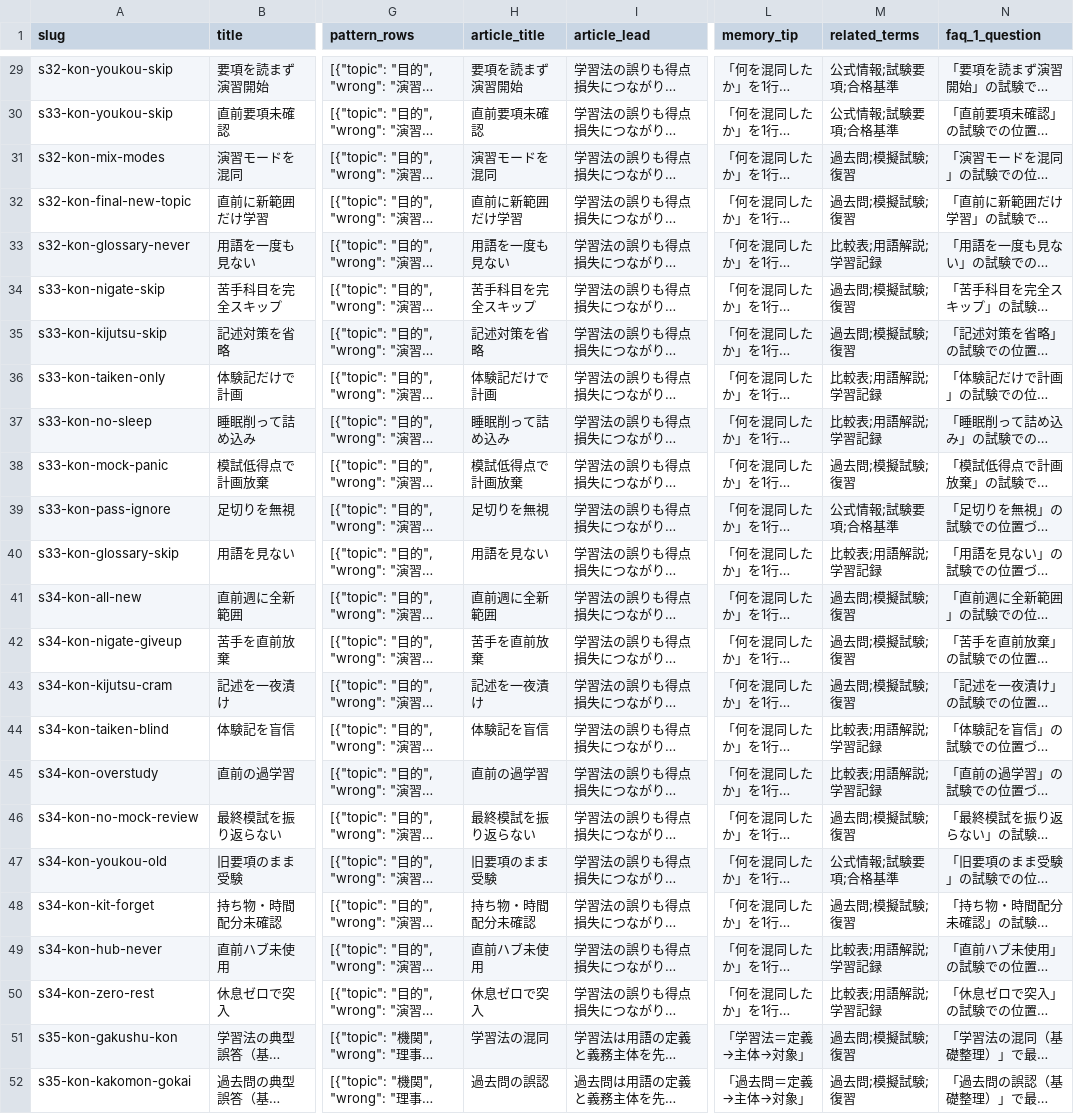
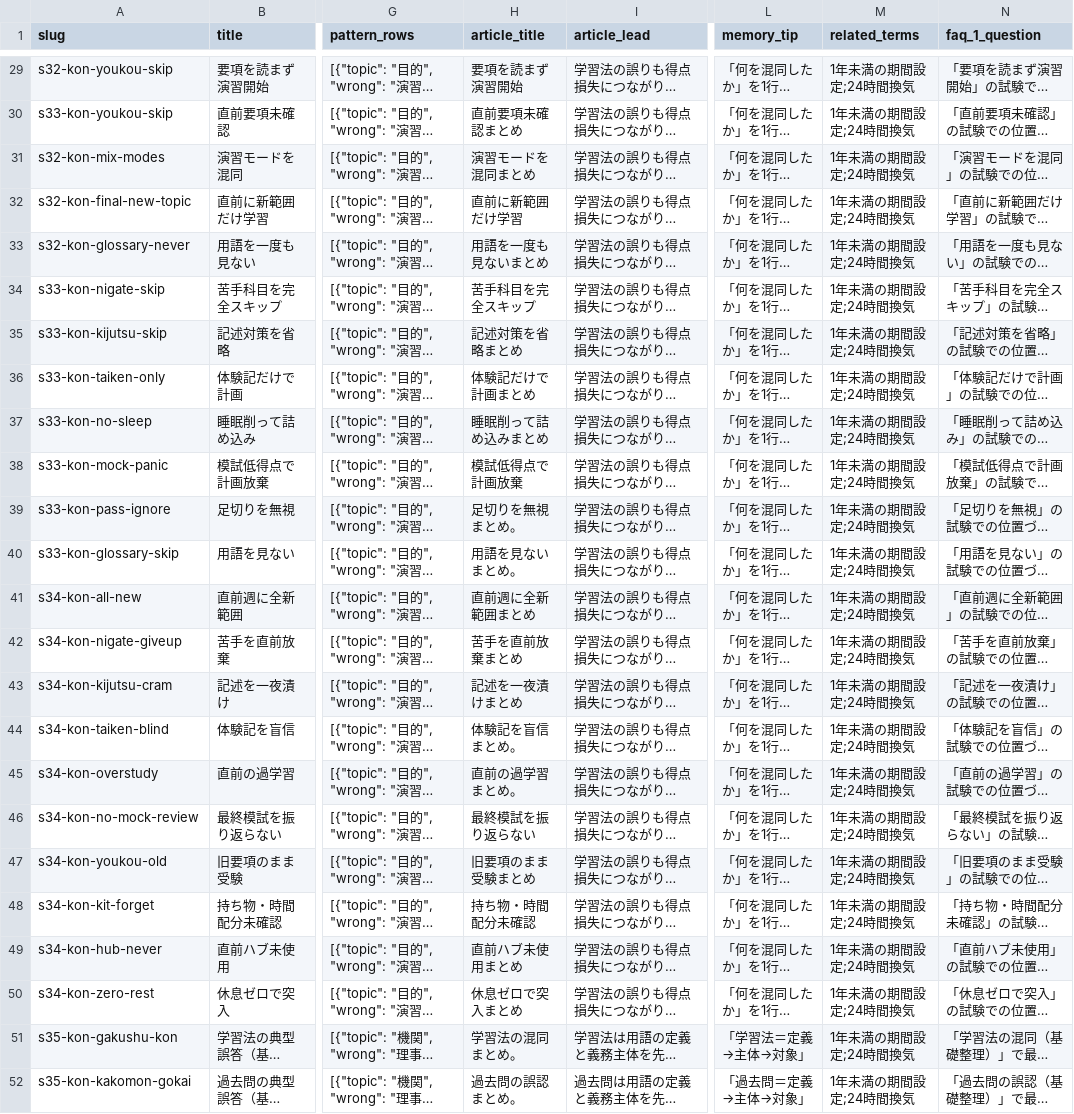
Before and after one commit to takkenshiken2026-sudo/chintaikanrishi-master, a CSV file: data/mistakes.csv, drawn as a sheet; only a part is shown, gaps mark what is left out; long unchanged cells end in …; the diff covers the shown part only; the diff names each change by its address in the sheet, - before the commit and + after, or states it on an @@ line.

```diff
--- a/data/mistakes.csv
+++ b/data/mistakes.csv
-M29:M30 (related_terms): 公式情報;試験要項;合格基準
+M29:M30 (related_terms): 1年未満の期間設定;24時間換気
-H30 (article_title): 直前要項未確認
+H30 (article_title): 直前要項未確認まとめ
-H31 (article_title): 演習モードを混同
+H31 (article_title): 演習モードを混同まとめ
-M31:M32 (related_terms): 過去問;模擬試験;復習
+M31:M32 (related_terms): 1年未満の期間設定;24時間換気
-H33 (article_title): 用語を一度も見ない
+H33 (article_title): 用語を一度も見ないまとめ
-M33 (related_terms): 比較表;用語解説;学習記録
+M33 (related_terms): 1年未満の期間設定;24時間換気
-M34:M35 (related_terms): 過去問;模擬試験;復習
+M34:M35 (related_terms): 1年未満の期間設定;24時間換気
-H35 (article_title): 記述対策を省略
+H35 (article_title): 記述対策を省略まとめ
-H36 (article_title): 体験記だけで計画
+H36 (article_title): 体験記だけで計画まとめ
-M36:M37 (related_terms): 比較表;用語解説;学習記録
+M36:M37 (related_terms): 1年未満の期間設定;24時間換気
-H37 (article_title): 睡眠削って詰め込み
+H37 (article_title): 睡眠削って詰め込みまとめ
-M38 (related_terms): 過去問;模擬試験;復習
+M38 (related_terms): 1年未満の期間設定;24時間換気
-H39 (article_title): 足切りを無視
+H39 (article_title): 足切りを無視まとめ。
-M39 (related_terms): 公式情報;試験要項;合格基準
+M39 (related_terms): 1年未満の期間設定;24時間換気
-H40 (article_title): 用語を見ない
+H40 (article_title): 用語を見ないまとめ。
-M40 (related_terms): 比較表;用語解説;学習記録
+M40 (related_terms): 1年未満の期間設定;24時間換気
-H41 (article_title): 直前週に全新範囲
+H41 (article_title): 直前週に全新範囲まとめ
-M41:M43 (related_terms): 過去問;模擬試験;復習
+M41:M43 (related_terms): 1年未満の期間設定;24時間換気
-H42 (article_title): 苦手を直前放棄
+H42 (article_title): 苦手を直前放棄まとめ
-H43 (article_title): 記述を一夜漬け
+H43 (article_title): 記述を一夜漬けまとめ
-H44 (article_title): 体験記を盲信
+H44 (article_title): 体験記を盲信まとめ。
-M44:M45 (related_terms): 比較表;用語解説;学習記録
+M44:M45 (related_terms): 1年未満の期間設定;24時間換気
-H45 (article_title): 直前の過学習
+H45 (article_title): 直前の過学習まとめ。
-M46 (related_terms): 過去問;模擬試験;復習
+M46 (related_terms): 1年未満の期間設定;24時間換気
-H47 (article_title): 旧要項のまま受験
+H47 (article_title): 旧要項のまま受験まとめ
-M47 (related_terms): 公式情報;試験要項;合格基準
+M47 (related_terms): 1年未満の期間設定;24時間換気
-M48 (related_terms): 過去問;模擬試験;復習
+M48 (related_terms): 1年未満の期間設定;24時間換気
-H49 (article_title): 直前ハブ未使用
+H49 (article_title): 直前ハブ未使用まとめ
-M49:M50 (related_terms): 比較表;用語解説;学習記録
+M49:M50 (related_terms): 1年未満の期間設定;24時間換気
-H50 (article_title): 休息ゼロで突入
+H50 (article_title): 休息ゼロで突入まとめ
-H51 (article_title): 学習法の混同
+H51 (article_title): 学習法の混同まとめ。
-M51:M52 (related_terms): 過去問;模擬試験;復習
+M51:M52 (related_terms): 1年未満の期間設定;24時間換気
-H52 (article_title): 過去問の誤認
+H52 (article_title): 過去問の誤認まとめ。
```
Also changed, not shown: 70 edited cells elsewhere in this file, data/comparisons.csv, data/numbers.csv, 9 other files.
